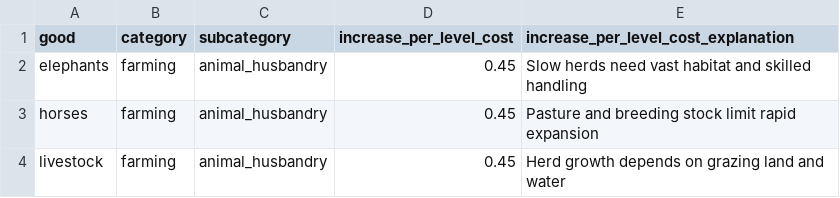
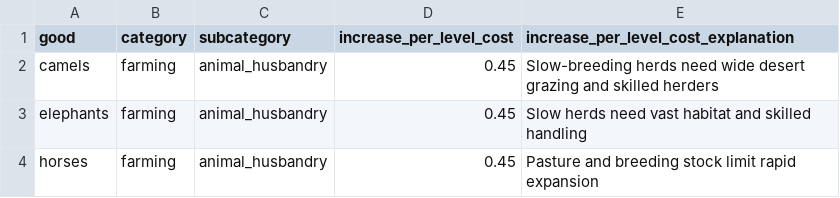
Before and after one commit to JanB1989/prosper-or-perish-constructor, a CSV file: config/goods_categories.csv, drawn as a sheet; only a part is shown; the shorter side is filled out with more unchanged rows; the diff names each change by its address in the sheet, - before the commit and + after, or states it on an @@ line.

```diff
--- a/config/goods_categories.csv
+++ b/config/goods_categories.csv
+row 2: camels | farming | animal_husbandry | 0.45 | Slow-breeding herds need wide desert grazing and skilled herders
```
Also changed, not shown: 25 other files.
